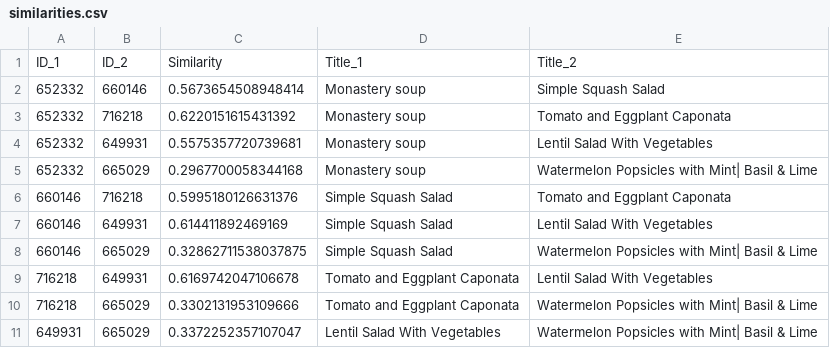
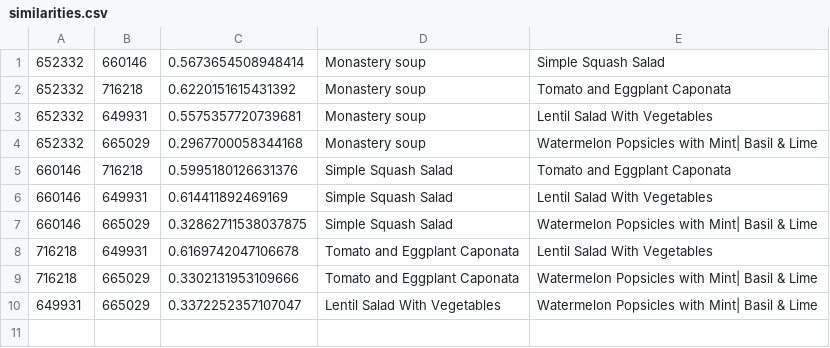
Before and after one commit to Per-Starke/NutritionRecSys, a CSV file: similarities.csv, drawn as a sheet; the diff names each change by its address in the sheet, - before the commit and + after, or states it on an @@ line.

```diff
--- a/similarities.csv
+++ b/similarities.csv
-row 1: ID_1 | ID_2 | Similarity | Title_1 | Title_2
```
Also changed, not shown: 9 other files.
